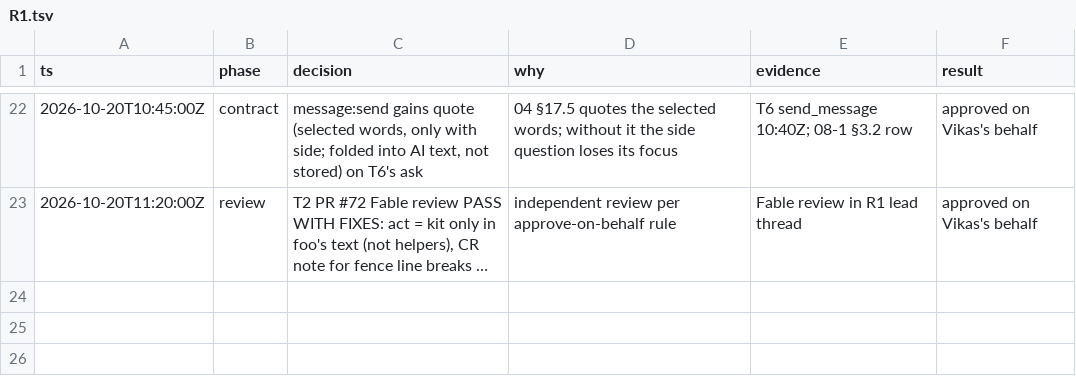
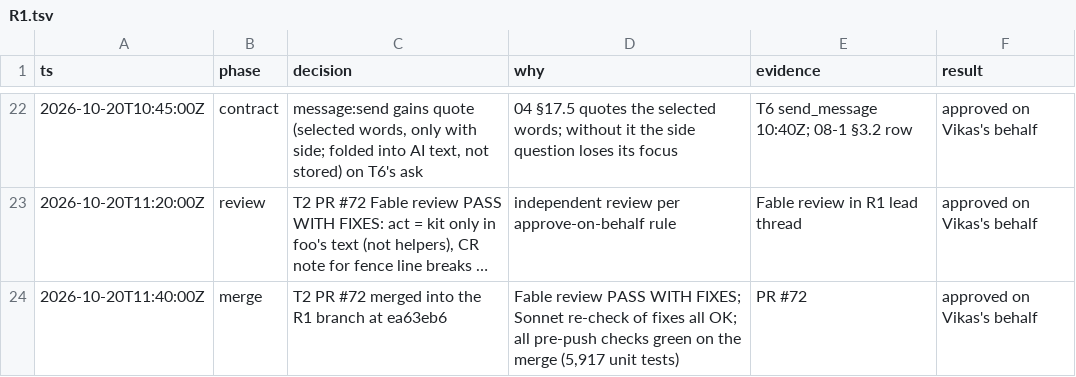
Before and after one commit to vikas53953/foo-agent, a TSV file: docs/decisions/R1.tsv, drawn as a sheet; only a part is shown, gaps mark what is left out; long unchanged cells end in …; the diff names each change by its address in the sheet, - before the commit and + after, or states it on an @@ line.

```diff
--- a/docs/decisions/R1.tsv
+++ b/docs/decisions/R1.tsv
+row 24: 2026-10-20T11:40:00Z | merge | T2 PR #72 merged into the R1 branch at ea63eb6 | Fable review PASS WITH FIXES; Sonnet re-check of fixes all OK; all pre-push checks green on the merge (5,917 unit tests) | PR #72 | approved on Vikas's behalf
```
